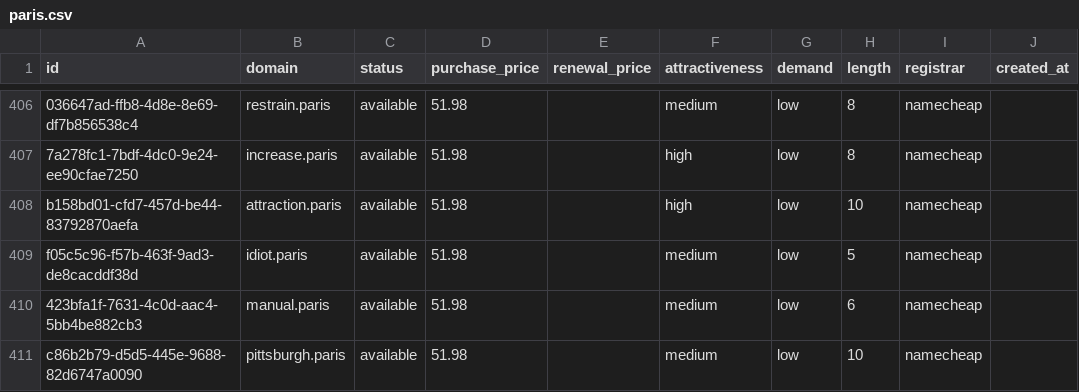
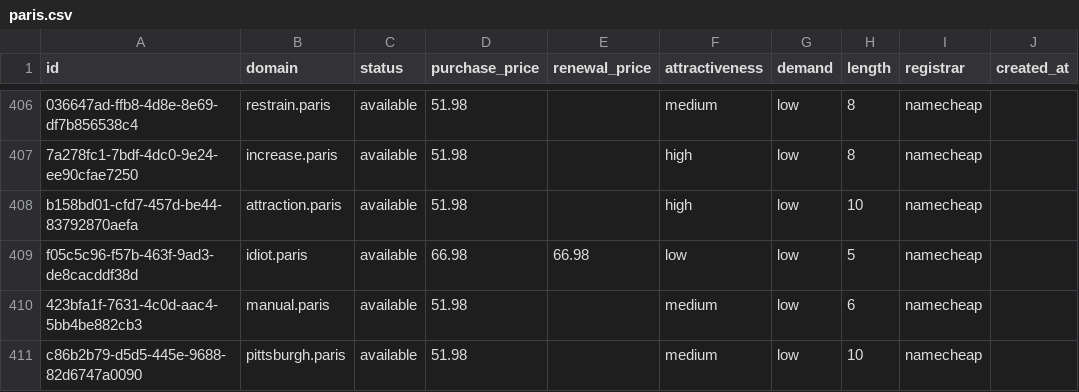
Before and after one commit to UniqueDomains/paris-oneword-domains, a CSV file: paris.csv, drawn as a sheet; only a part is shown, gaps mark what is left out; the diff names each change by its address in the sheet, - before the commit and + after, or states it on an @@ line.

Commit message:
Domains update

```diff
--- a/paris.csv
+++ b/paris.csv
-D409 (purchase_price): 51.98
+D409 (purchase_price): 66.98
-E409 (renewal_price): (empty)
+E409 (renewal_price): 66.98
-F409 (attractiveness): medium
+F409 (attractiveness): low
```
Also changed, not shown: 4 other files.
